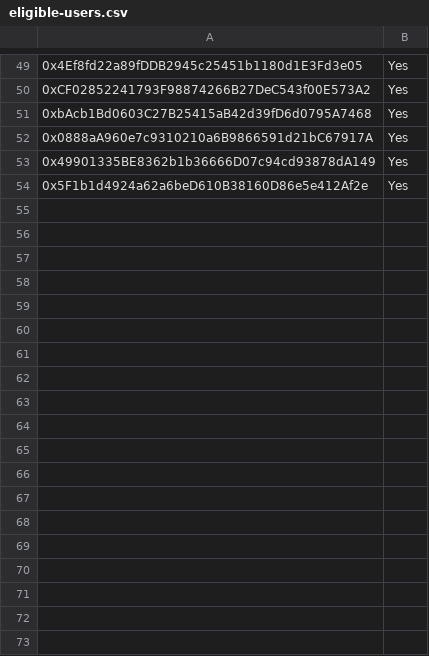
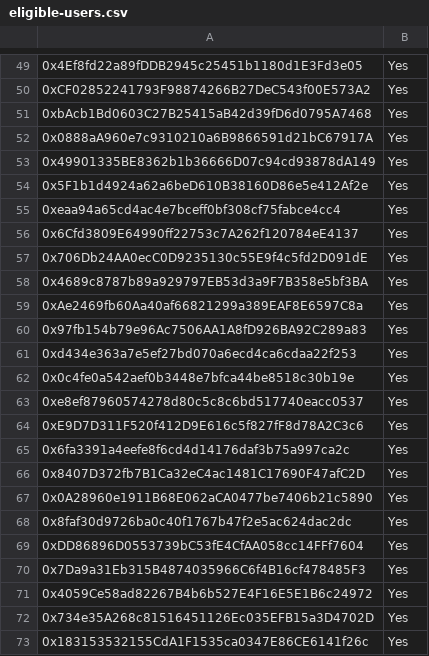
Before and after one commit to pendulum-chain/vortex, a CSV file: eligible-users.csv, drawn as a sheet; only a part is shown, gaps mark what is left out; the diff names each change by its address in the sheet, - before the commit and + after, or states it on an @@ line.

Commit message:
Update eligible-users.csv

```diff
--- a/eligible-users.csv
+++ b/eligible-users.csv
+row 55: 0xeaa94a65cd4ac4e7bceff0bf308cf75fabce4cc4 | Yes
+row 56: 0x6Cfd3809E64990ff22753c7A262f120784eE4137 | Yes
+row 57: 0x706Db24AA0ecC0D9235130c55E9f4c5fd2D091dE | Yes
+row 58: 0x4689c8787b89a929797EB53d3a9F7B358e5bf3BA | Yes
+row 59: 0xAe2469fb60Aa40af66821299a389EAF8E6597C8a | Yes
+row 60: 0x97fb154b79e96Ac7506AA1A8fD926BA92C289a83 | Yes
+row 61: 0xd434e363a7e5ef27bd070a6ecd4ca6cdaa22f253 | Yes
+row 62: 0x0c4fe0a542aef0b3448e7bfca44be8518c30b19e | Yes
+row 63: 0xe8ef87960574278d80c5c8c6bd517740eacc0537 | Yes
+row 64: 0xE9D7D311F520f412D9E616c5f827fF8d78A2C3c6 | Yes
+row 65: 0x6fa3391a4eefe8f6cd4d14176daf3b75a997ca2c | Yes
+row 66: 0x8407D372fb7B1Ca32eC4ac1481C17690F47afC2D | Yes
+row 67: 0x0A28960e1911B68E062aCA0477be7406b21c5890 | Yes
+row 68: 0x8faf30d9726ba0c40f1767b47f2e5ac624dac2dc | Yes
+row 69: 0xDD86896D0553739bC53fE4CfAA058cc14FFf7604 | Yes
+row 70: 0x7Da9a31Eb315B4874035966C6f4B16cf478485F3 | Yes
+row 71: 0x4059Ce58ad82267B4b6b527E4F16E5E1B6c24972 | Yes
+row 72: 0x734e35A268c81516451126Ec035EFB15a3D4702D | Yes
+row 73: 0x183153532155CdA1F1535ca0347E86CE6141f26c | Yes
```
